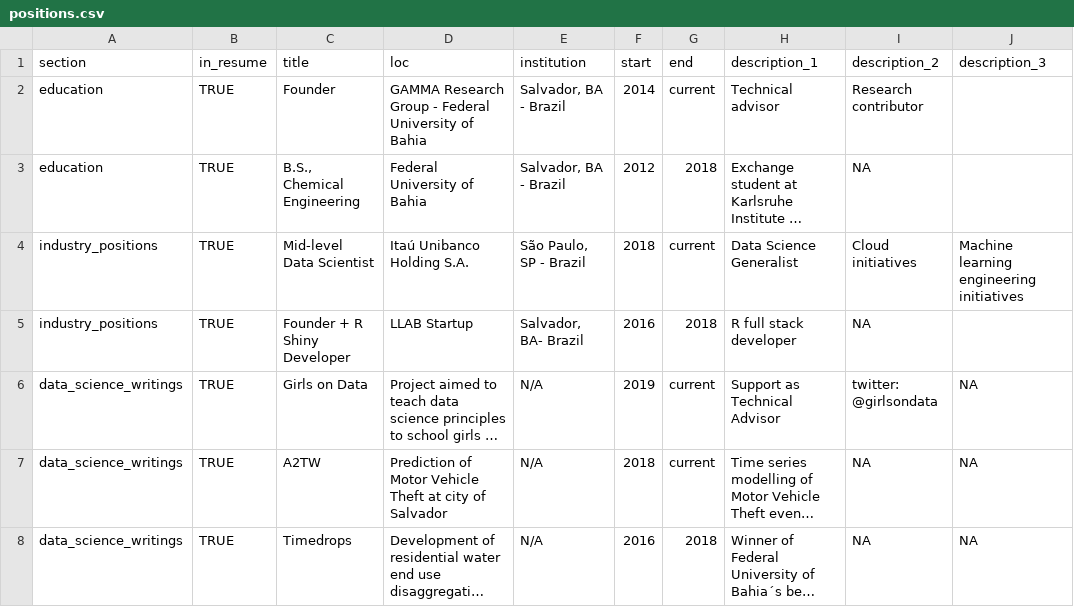
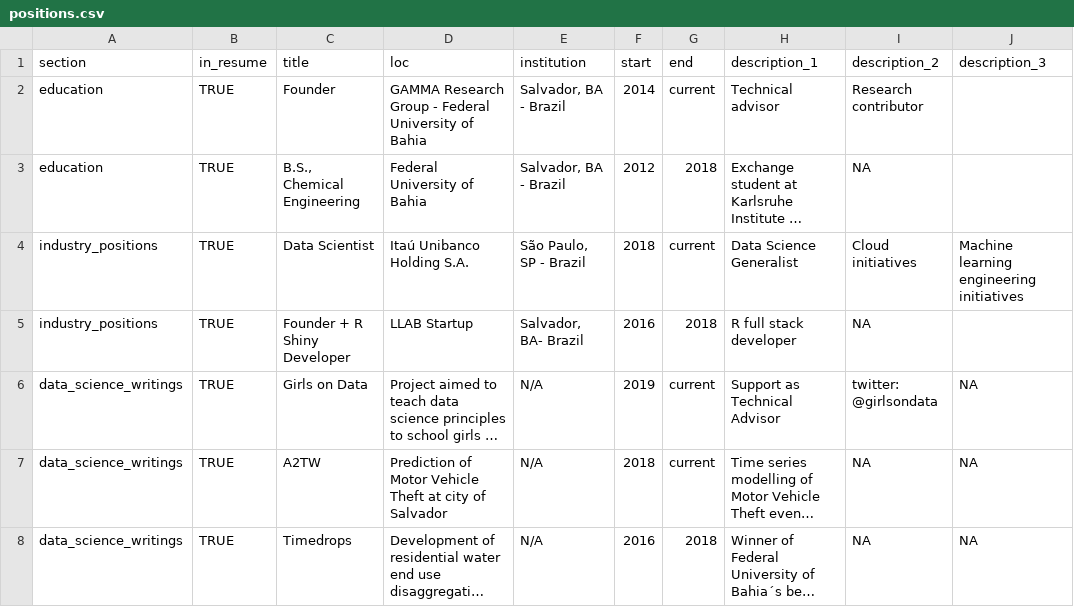
Before and after one commit to adelmofilho/Heavens-Door, a CSV file: positions.csv, drawn as a sheet; long unchanged cells end in …; the diff names each change by its address in the sheet, - before the commit and + after, or states it on an @@ line.

```diff
--- a/positions.csv
+++ b/positions.csv
-C4 (title): Mid-level Data Scientist
+C4 (title): Data Scientist
```
Also changed, not shown: 1 other file.
